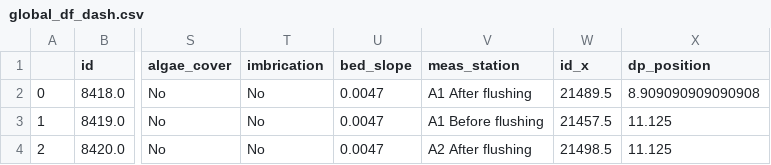
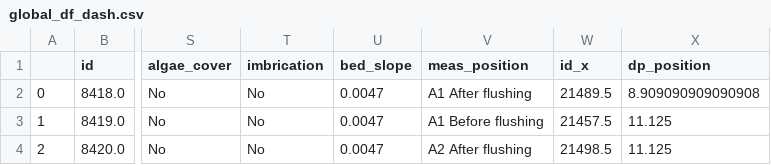
Before and after one commit to riveranalyst/software, a CSV file: global_df_dash.csv, drawn as a sheet; only a part is shown, gaps mark what is left out; the diff names each change by its address in the sheet, - before the commit and + after, or states it on an @@ line.

Commit message:
changed term Station to Position

```diff
--- a/global_df_dash.csv
+++ b/global_df_dash.csv
-V1: meas_station
+V1: meas_position
```
Also changed, not shown: 21 other files.
